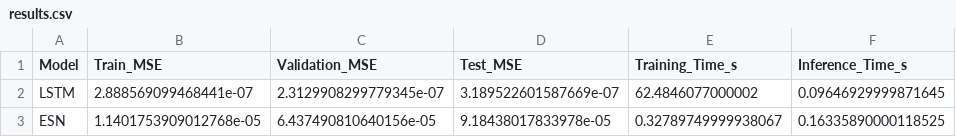
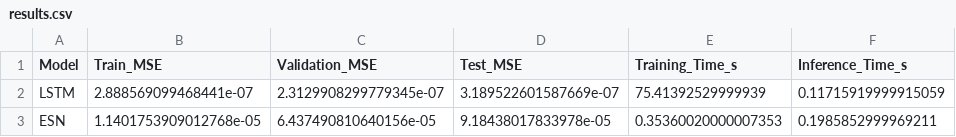
Before and after one commit to AmalNasharti/mackey-glass-lstm-esn, a CSV file: main/output/results.csv, drawn as a sheet.

```diff
--- a/main/output/results.csv
+++ b/main/output/results.csv
@@ -1,3 +1,3 @@
 Model,Train_MSE,Validation_MSE,Test_MSE,Training_Time_s,Inference_Time_s
-LSTM,2.888569099468441e-07,2.3129908299779345e-07,3.189522601587669e-07,62.4846077000002,0.09646929999871645
-ESN,1.1401753909012768e-05,6.437490810640156e-05,9.18438017833978e-05,0.32789749999938067,0.16335890000118525
+LSTM,2.888569099468441e-07,2.3129908299779345e-07,3.189522601587669e-07,75.41392529999939,0.11715919999915059
+ESN,1.1401753909012768e-05,6.437490810640156e-05,9.18438017833978e-05,0.35360020000007353,0.1985852999969211
```
Also changed, not shown: gui/fine_tuning/best_result_esn.csv, gui/fine_tuning/results_esn.csv, 7 other files.
